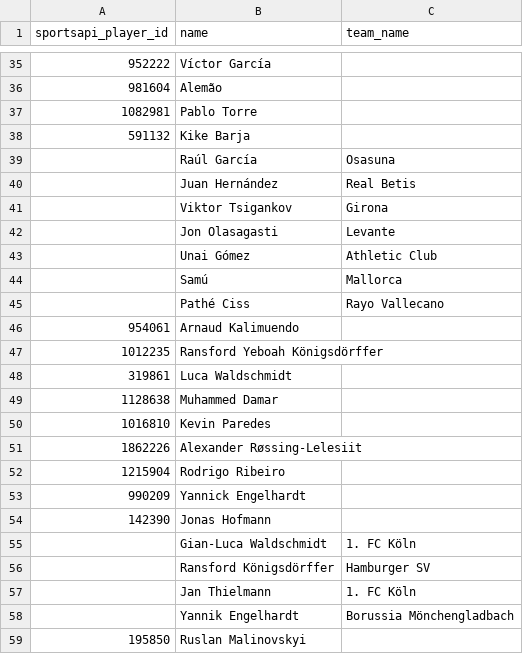
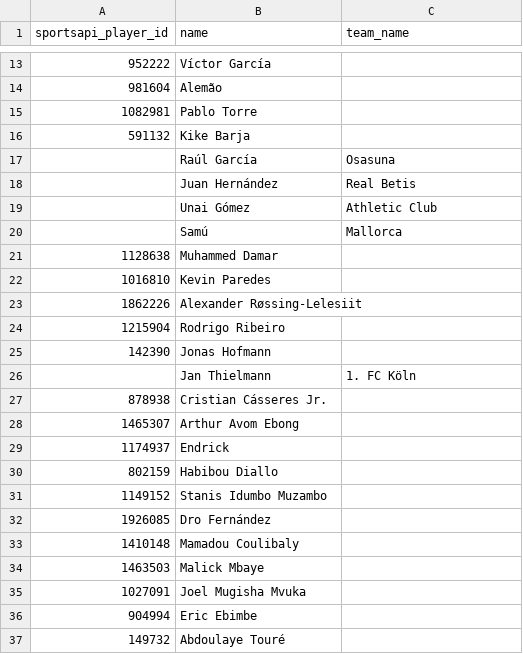
Before and after one commit to arts-rgb112/forward-scouting-report, a CSV file: data/unmatched_sportsapi_players.csv, drawn as a sheet; only a part is shown, gaps mark what is left out; the shorter side is filled out with more unchanged rows; the diff covers the shown part only.

```diff
--- a/data/unmatched_sportsapi_players.csv
+++ b/data/unmatched_sportsapi_players.csv
@@ -40,10 +18,4 @@ sportsapi_player_id,name,team_name
 ,Juan Hernández,Real Betis
-,Viktor Tsigankov,Girona
-,Jon Olasagasti,Levante
 ,Unai Gómez,Athletic Club
 ,Samú,Mallorca
-,Pathé Ciss,Rayo Vallecano
-954061,Arnaud Kalimuendo,
-1012235,Ransford Yeboah Königsdörffer,
-319861,Luca Waldschmidt,
 1128638,Muhammed Damar,
@@ -52,8 +24,3 @@ sportsapi_player_id,name,team_name
 1215904,Rodrigo Ribeiro,
-990209,Yannick Engelhardt,
 142390,Jonas Hofmann,
-,Gian-Luca Waldschmidt,1. FC Köln
-,Ransford Königsdörffer,Hamburger SV
 ,Jan Thielmann,1. FC Köln
-,Yannik Engelhardt,Borussia Mönchengladbach
-195850,Ruslan Malinovskyi,
```
Also changed, not shown: 89 removed rows elsewhere in this file, 3 other files.
